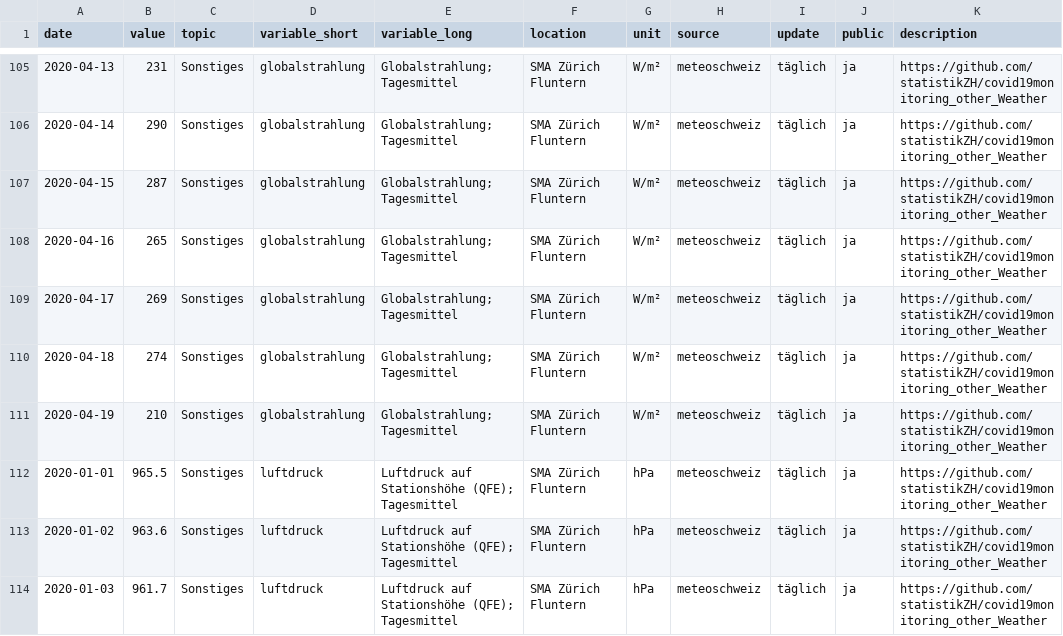
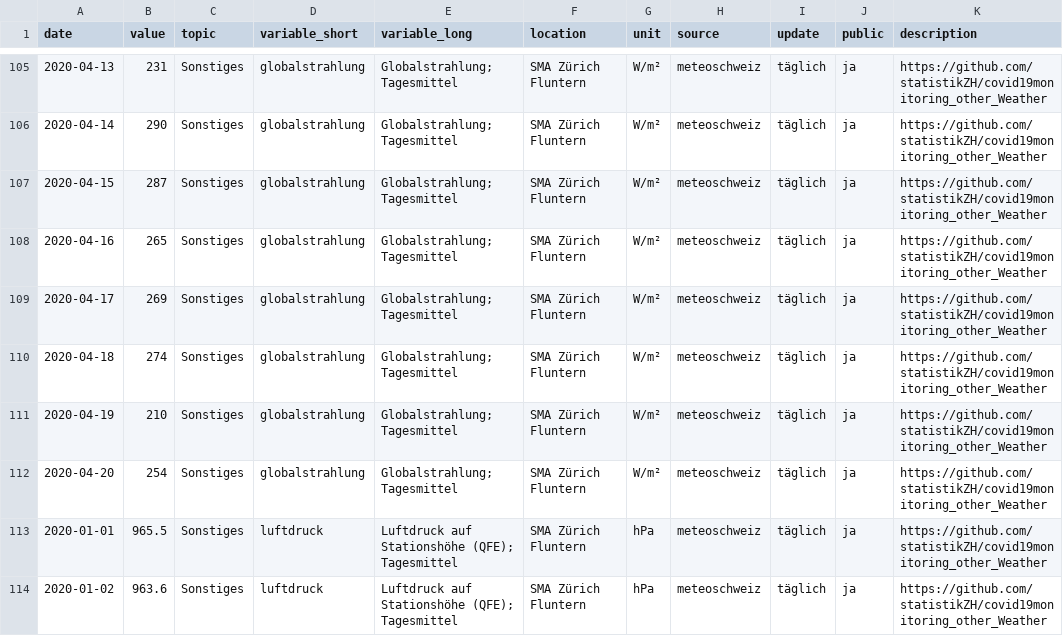
Before and after one commit to statistikZH/covid19monitoring_other_Weather, a CSV file: Other_Weather.csv, drawn as a sheet; only a part is shown, gaps mark what is left out; the shorter side is filled out with more unchanged rows; the diff covers the shown part only; the diff names each change by its address in the sheet, - before the commit and + after, or states it on an @@ line.

Commit message:
update 21.4.

```diff
--- a/Other_Weather.csv
+++ b/Other_Weather.csv
+row 112: 2020-04-20 | 254 | Sonstiges | globalstrahlung | Globalstrahlung; Tagesmittel | SMA Zürich Fluntern | W/m² | meteoschweiz | täglich | ja | https://github.com/statistikZH/covid19monitoring_other_Weather
```
Also changed, not shown: 7 added rows elsewhere in this file.
